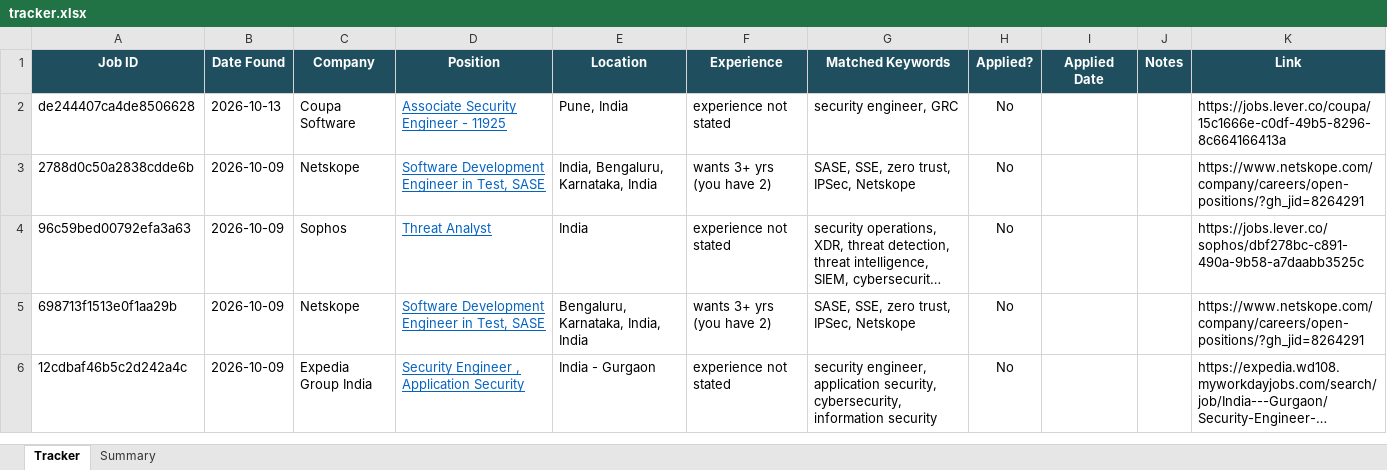
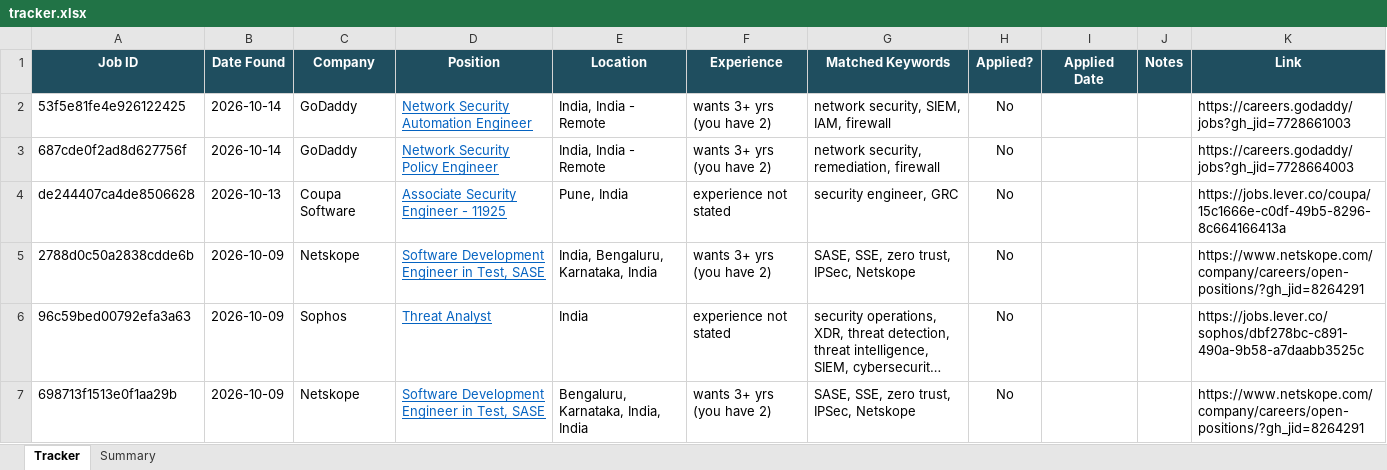
Before and after one commit to rajattiwari-stack/job-sentinel, an Excel workbook: tracker.xlsx, sheet Tracker, drawn as a sheet; only a part is shown; the shorter side is filled out with more unchanged rows; long unchanged cells end in …; values as stored, in another font and other column widths than the file's, no borders; conditional formats not drawn; the diff names each change by its address in the sheet, - before the commit and + after, or states it on an @@ line.

```diff
--- a/tracker.xlsx (sheet Tracker)
+++ b/tracker.xlsx (sheet Tracker)
+row 2: 53f5e81fe4e926122425 | 2026-10-14 | GoDaddy | Network Security Automation Engineer | India, India - Remote | wants 3+ yrs (you have 2) | network security, SIEM, IAM, firewall | No |  |  | https://careers.godaddy/jobs?gh_jid=7728661003
+row 3: 687cde0f2ad8d627756f | 2026-10-14 | GoDaddy | Network Security Policy Engineer | India, India - Remote | wants 3+ yrs (you have 2) | network security, remediation, firewall | No |  |  | https://careers.godaddy/jobs?gh_jid=7728664003
```
Also changed, not shown: 3 other files.
